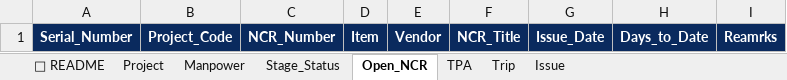
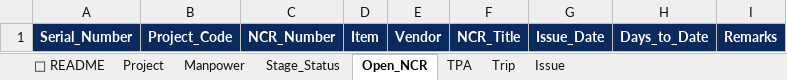
Before and after one commit to taejun1088/Plant-Procurement-Quality-Dashboard, an Excel workbook: 플랜트구매품질팀 대시보드 (Template).xlsx, sheet Open_NCR, drawn as a sheet; values as stored, in another font and other column widths than the file's, no borders; the diff names each change by its address in the sheet, - before the commit and + after, or states it on an @@ line.

```diff
--- a/플랜트구매품질팀 대시보드 (Template).xlsx (sheet Open_NCR)
+++ b/플랜트구매품질팀 대시보드 (Template).xlsx (sheet Open_NCR)
-I1: Reamrks
+I1: Remarks
```
Also changed, not shown: 3 other files.
